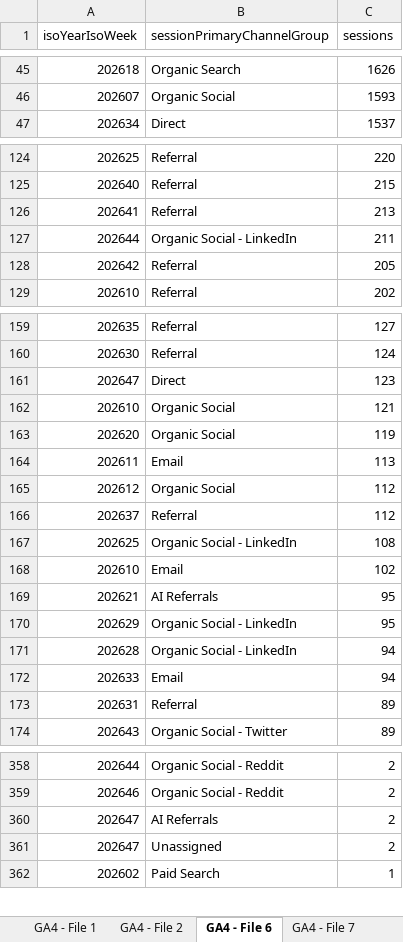
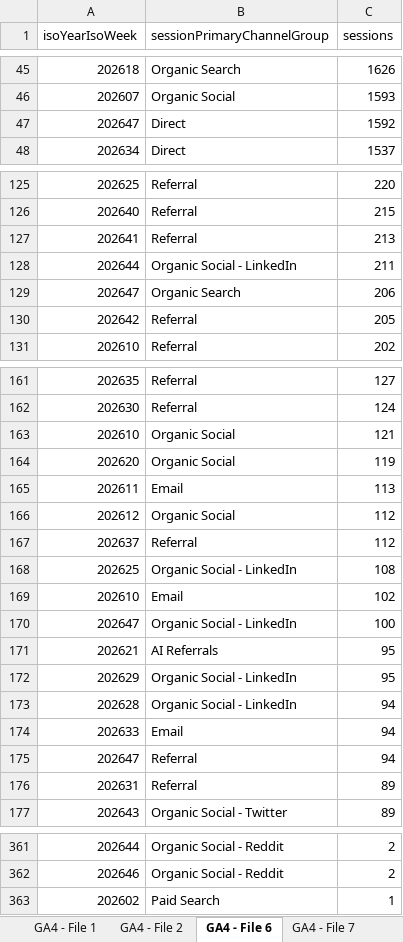
Before and after one commit to MutinyGTM/growth-dashboard, an Excel workbook: data/master-feed.xlsx, sheet GA4 - File 6, drawn as a sheet; only a part is shown, gaps mark what is left out; values as stored, in another font and other column widths than the file's, no borders; charts and pictures not drawn; removed rows and columns are numbered as before the commit, all else as after; the diff covers the shown part only; the diff names each change by its address in the sheet, - before the commit and + after, or states it on an @@ line.

```diff
--- a/data/master-feed.xlsx (sheet GA4 - File 6)
+++ b/data/master-feed.xlsx (sheet GA4 - File 6)
+row 47: 202647 | Direct | 1592
+row 129: 202647 | Organic Search | 206
-row 161: 202647 | Direct | 123
+row 170: 202647 | Organic Social - LinkedIn | 100
+row 175: 202647 | Referral | 94
-row 360: 202647 | AI Referrals | 2
-row 361: 202647 | Unassigned | 2
```
Also changed, not shown: 4 added rows, 3 removed rows and 2 edited cells elsewhere in this sheet, sheet GA4 - File 3, sheet GA4 - File 5, sheet GA4 - Preset Channels, sheet GA4 - File 2, sheet GA4 - File 7, sheet GA4 - File 1, 4 more sheets, 9 other files.
